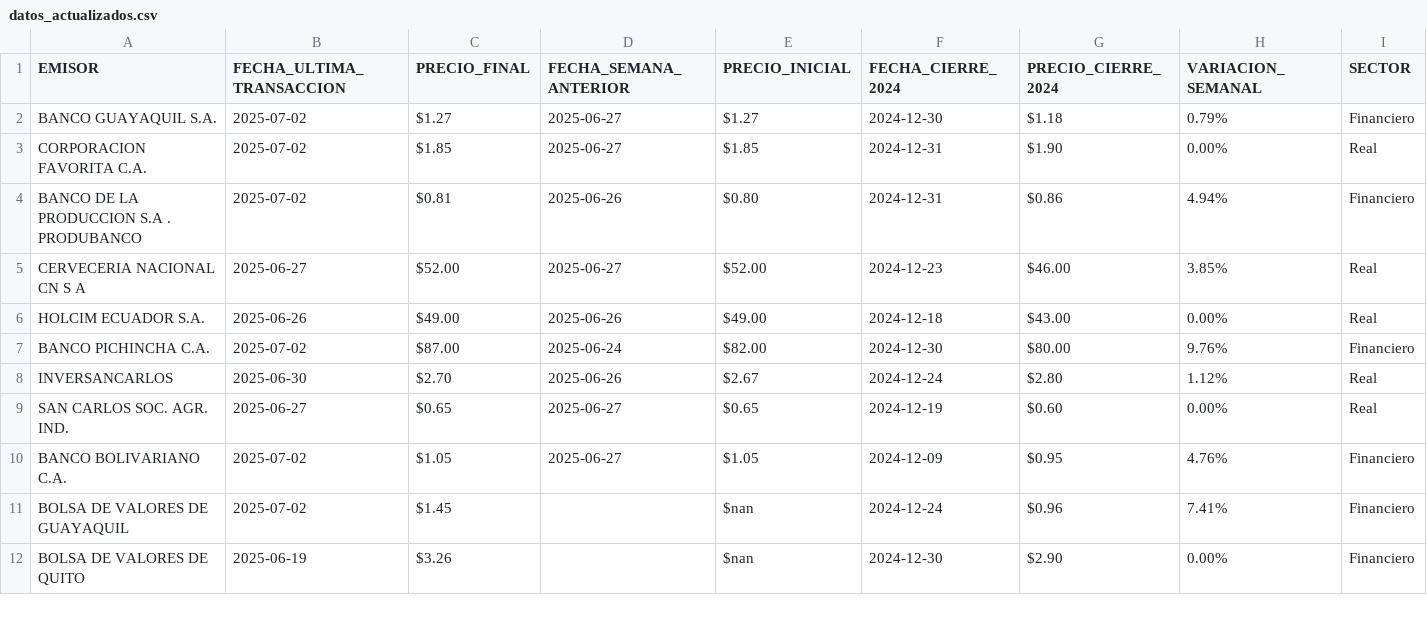
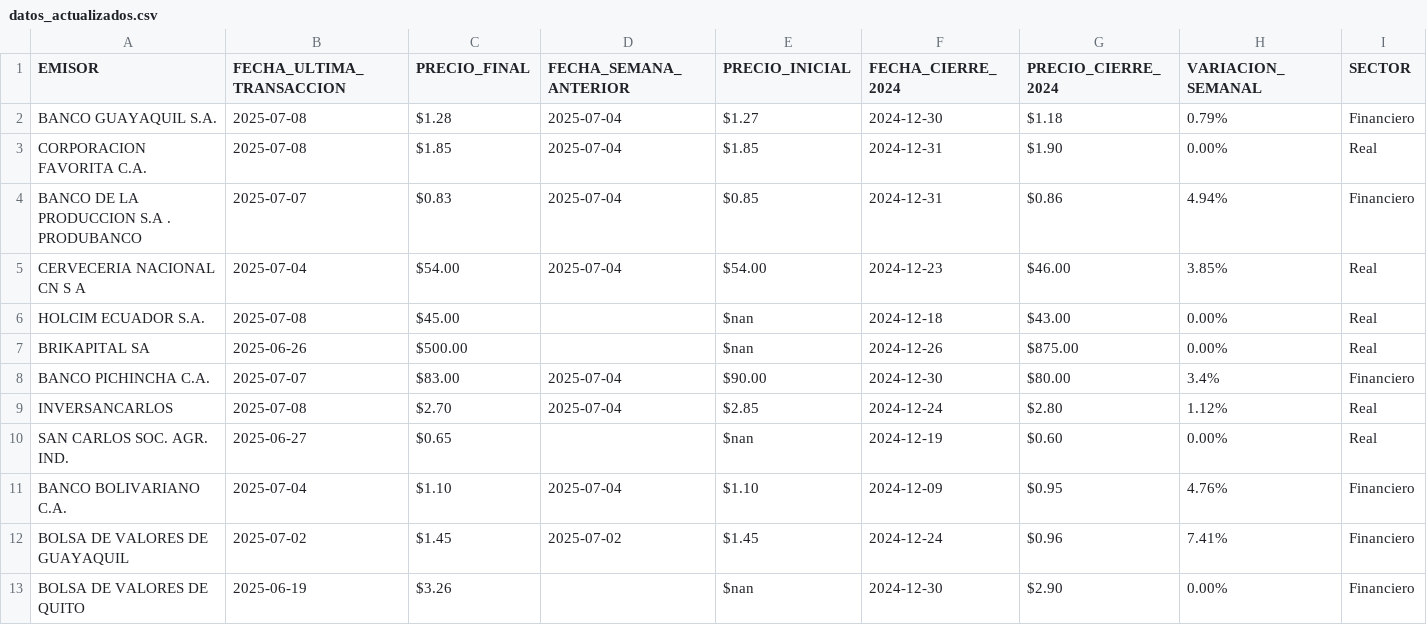
Before and after one commit to TRomMV/Reporte-Metrovalores, a CSV file: data/datos_actualizados.csv, drawn as a sheet; only a part is shown; the diff covers the shown part only.

```diff
--- a/data/datos_actualizados.csv
+++ b/data/datos_actualizados.csv
@@ -1,12 +1,13 @@
 EMISOR,FECHA_ULTIMA_TRANSACCION,PRECIO_FINAL,FECHA_SEMANA_ANTERIOR,PRECIO_INICIAL,FECHA_CIERRE_2024,PRECIO_CIERRE_2024,VARIACION_SEMANAL,SECTOR
-BANCO GUAYAQUIL S.A.,2025-07-02,$1.27,2025-06-27,$1.27,2024-12-30,$1.18,0.79%,Financiero
-CORPORACION FAVORITA C.A.,2025-07-02,$1.85,2025-06-27,$1.85,2024-12-31,$1.90,0.00%,Real
-BANCO DE LA PRODUCCION S.A . PRODUBANCO,2025-07-02,$0.81,2025-06-26,$0.80,2024-12-31,$0.86,4.94%,Financiero
-CERVECERIA NACIONAL CN S A,2025-06-27,$52.00,2025-06-27,$52.00,2024-12-23,$46.00,3.85%,Real
-HOLCIM ECUADOR S.A.,2025-06-26,$49.00,2025-06-26,$49.00,2024-12-18,$43.00,0.00%,Real
-BANCO PICHINCHA C.A.,2025-07-02,$87.00,2025-06-24,$82.00,2024-12-30,$80.00,9.76%,Financiero
-INVERSANCARLOS,2025-06-30,$2.70,2025-06-26,$2.67,2024-12-24,$2.80,1.12%,Real
-SAN CARLOS SOC. AGR. IND.,2025-06-27,$0.65,2025-06-27,$0.65,2024-12-19,$0.60,0.00%,Real
-BANCO BOLIVARIANO C.A.,2025-07-02,$1.05,2025-06-27,$1.05,2024-12-09,$0.95,4.76%,Financiero
-BOLSA DE VALORES DE GUAYAQUIL,2025-07-02,$1.45,,$nan,2024-12-24,$0.96,7.41%,Financiero
+BANCO GUAYAQUIL S.A.,2025-07-08,$1.28,2025-07-04,$1.27,2024-12-30,$1.18,0.79%,Financiero
+CORPORACION FAVORITA C.A.,2025-07-08,$1.85,2025-07-04,$1.85,2024-12-31,$1.90,0.00%,Real
+BANCO DE LA PRODUCCION S.A . PRODUBANCO,2025-07-07,$0.83,2025-07-04,$0.85,2024-12-31,$0.86,4.94%,Financiero
+CERVECERIA NACIONAL CN S A,2025-07-04,$54.00,2025-07-04,$54.00,2024-12-23,$46.00,3.85%,Real
+HOLCIM ECUADOR S.A.,2025-07-08,$45.00,,$nan,2024-12-18,$43.00,0.00%,Real
+BRIKAPITAL SA,2025-06-26,$500.00,,$nan,2024-12-26,$875.00,0.00%,Real
+BANCO PICHINCHA C.A.,2025-07-07,$83.00,2025-07-04,$90.00,2024-12-30,$80.00,3.4%,Financiero
+INVERSANCARLOS,2025-07-08,$2.70,2025-07-04,$2.85,2024-12-24,$2.80,1.12%,Real
+SAN CARLOS SOC. AGR. IND.,2025-06-27,$0.65,,$nan,2024-12-19,$0.60,0.00%,Real
+BANCO BOLIVARIANO C.A.,2025-07-04,$1.10,2025-07-04,$1.10,2024-12-09,$0.95,4.76%,Financiero
+BOLSA DE VALORES DE GUAYAQUIL,2025-07-02,$1.45,2025-07-02,$1.45,2024-12-24,$0.96,7.41%,Financiero
 BOLSA DE VALORES DE QUITO,2025-06-19,$3.26,,$nan,2024-12-30,$2.90,0.00%,Financiero
```
Also changed, not shown: 1 added row and 5 edited cells elsewhere in this file, data/acciones_2024.csv, data/acciones_2025.csv, 8 other files.
